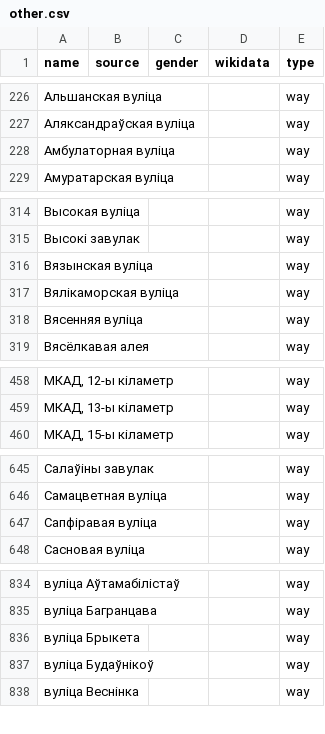
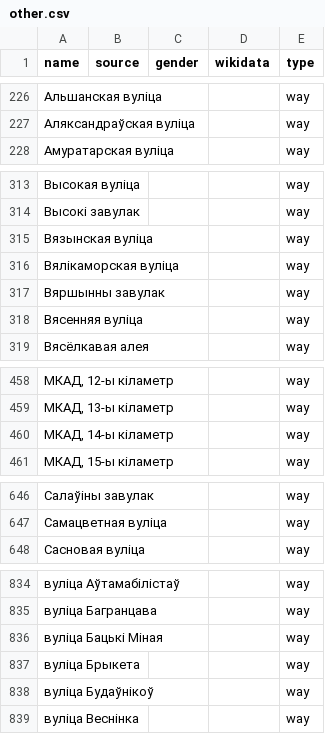
Before and after one commit to EqualStreetNames/equalstreetnames-minsk, a CSV file: data/other.csv, drawn as a sheet; only a part is shown, gaps mark what is left out; the diff covers the shown part only.

```diff
--- a/data/other.csv
+++ b/data/other.csv
@@ -227,3 +227,2 @@ name,source,gender,wikidata,type
 "Аляксандраўская вуліца",,,,way
-"Амбулаторная вуліца",,,,way
 "Амуратарская вуліца",,,,way
@@ -317,2 +316,3 @@ name,source,gender,wikidata,type
 "Вялікаморская вуліца",,,,way
+"Вяршынны завулак",,,,way
 "Вясенняя вуліца",,,,way
@@ -459,2 +459,3 @@ name,source,gender,wikidata,type
 "МКАД, 13-ы кіламетр",,,,way
+"МКАД, 14-ы кіламетр",,,,way
 "МКАД, 15-ы кіламетр",,,,way
@@ -646,3 +647,2 @@ name,source,gender,wikidata,type
 "Самацветная вуліца",,,,way
-"Сапфіравая вуліца",,,,way
 "Сасновая вуліца",,,,way
@@ -835,2 +835,3 @@ name,source,gender,wikidata,type
 "вуліца Багранцава",,,,way
+"вуліца Бацькi Мiная",,,,way
 "вуліца Брыкета",,,,way
```
Also changed, not shown: 1 removed row elsewhere in this file, 3 other files.
